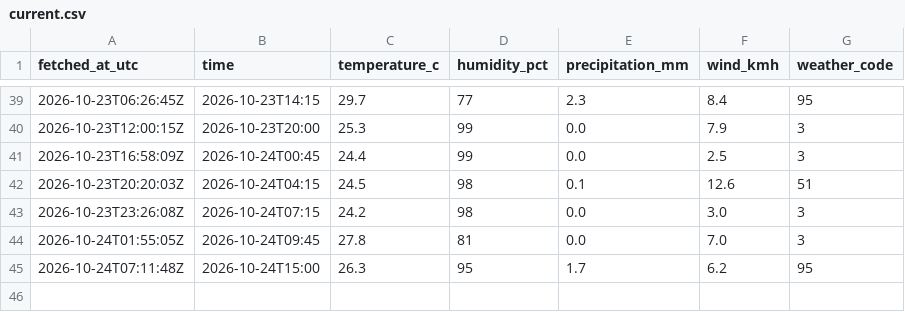
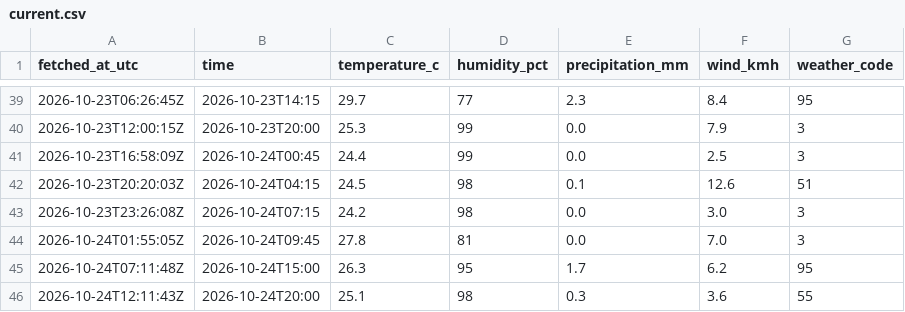
Before and after one commit to farah-aleya/seri-iskandar-weather, a CSV file: data/current.csv, drawn as a sheet; only a part is shown, gaps mark what is left out; the diff names each change by its address in the sheet, - before the commit and + after, or states it on an @@ line.

```diff
--- a/data/current.csv
+++ b/data/current.csv
+row 46: 2026-10-24T12:11:43Z | 2026-10-24T20:00 | 25.1 | 98 | 0.3 | 3.6 | 55
```
Also changed, not shown: data/daily_forecasts.csv, data/forecasts.csv, 2 other files.
